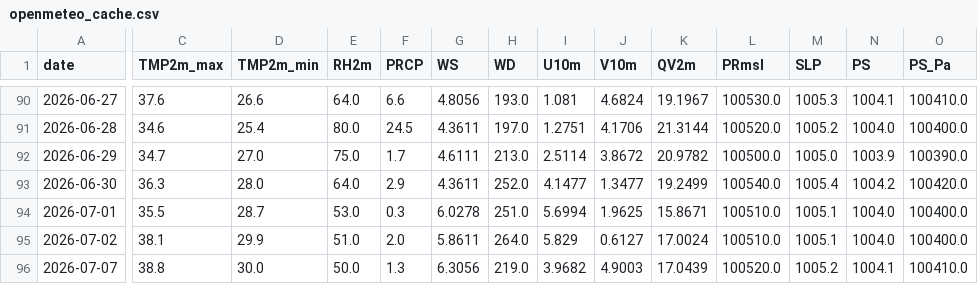
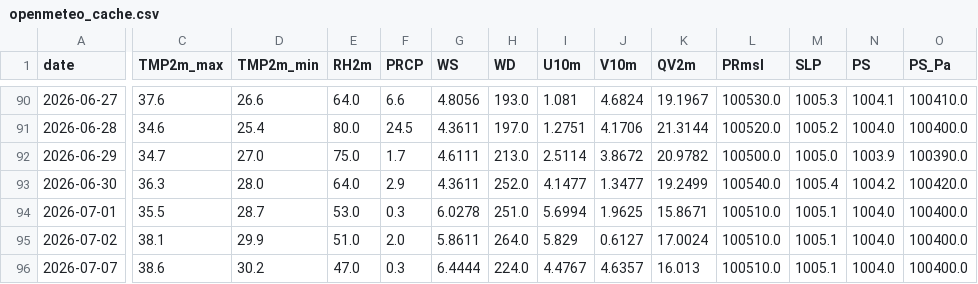
Before and after one commit to souravk03/HQNN-live-multicity, a CSV file: hqnn live pk/data/chennai/openmeteo_cache.csv, drawn as a sheet; only a part is shown, gaps mark what is left out; the diff names each change by its address in the sheet, - before the commit and + after, or states it on an @@ line.

```diff
--- a/hqnn live pk/data/chennai/openmeteo_cache.csv
+++ b/hqnn live pk/data/chennai/openmeteo_cache.csv
-C96 (TMP2m_max): 38.8
+C96 (TMP2m_max): 38.6
-D96 (TMP2m_min): 30.0
+D96 (TMP2m_min): 30.2
-E96 (RH2m): 50.0
+E96 (RH2m): 47.0
-F96 (PRCP): 1.3
+F96 (PRCP): 0.3
-G96 (WS): 6.3056
+G96 (WS): 6.4444
-H96 (WD): 219.0
+H96 (WD): 224.0
-I96 (U10m): 3.9682
+I96 (U10m): 4.4767
-J96 (V10m): 4.9003
+J96 (V10m): 4.6357
-K96 (QV2m): 17.0439
+K96 (QV2m): 16.013
-L96 (PRmsl): 100520.0
+L96 (PRmsl): 100510.0
-M96 (SLP): 1005.2
+M96 (SLP): 1005.1
-N96 (PS): 1004.1
+N96 (PS): 1004.0
-O96 (PS_Pa): 100410.0
+O96 (PS_Pa): 100400.0
```
Also changed, not shown: hqnn live pk/data/delhi/openmeteo_cache.csv, hqnn live pk/data/mumbai/openmeteo_cache.csv, 49 other files.
